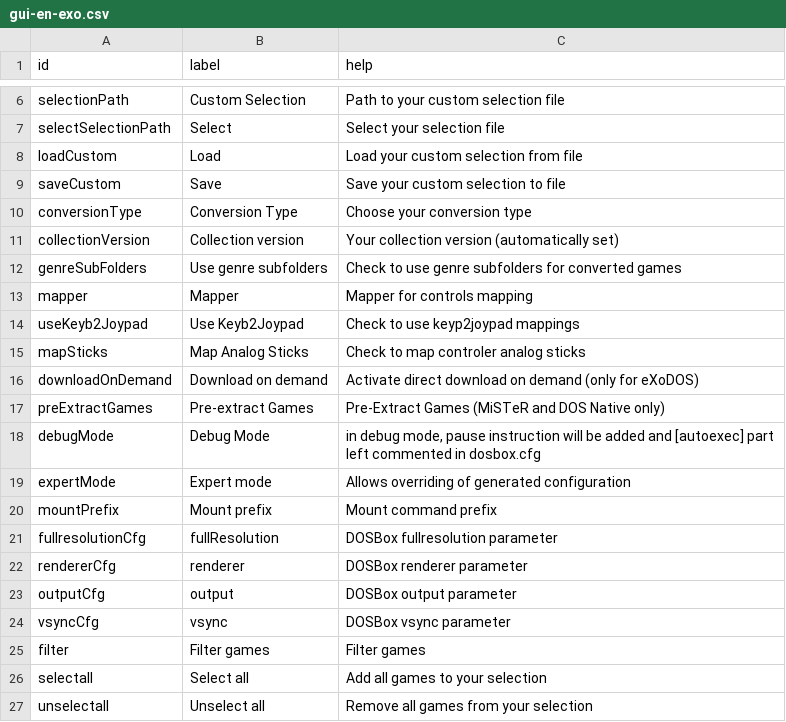
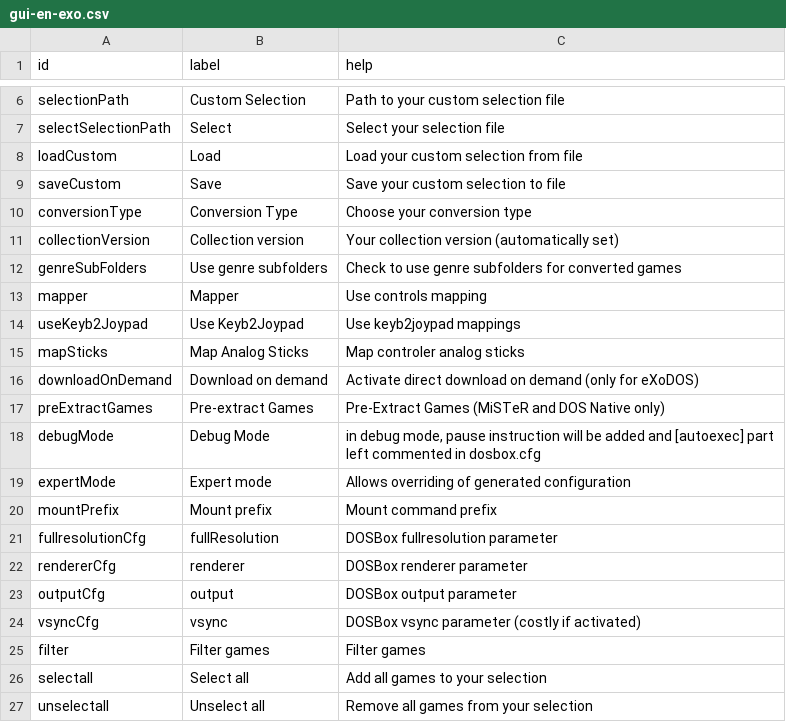
Before and after one commit to Voljega/ExoDOSConverter, a CSV file: gui/gui-en-exo.csv, drawn as a sheet; only a part is shown, gaps mark what is left out.

Commit message:
Enable mapping configuration in GUI

```diff
--- a/gui/gui-en-exo.csv
+++ b/gui/gui-en-exo.csv
@@ -12,5 +12,5 @@ collectionVersion;Collection version;Your collection version (automatically set)
 genreSubFolders;Use genre subfolders;Check to use genre subfolders for converted games
-mapper;Mapper;Mapper for controls mapping
-useKeyb2Joypad;Use Keyb2Joypad;Check to use keyp2joypad mappings
-mapSticks; Map Analog Sticks;Check to map controler analog sticks
+mapper;Mapper;Use controls mapping
+useKeyb2Joypad;Use Keyb2Joypad;Use keyb2joypad mappings
+mapSticks; Map Analog Sticks;Map controler analog sticks
 downloadOnDemand;Download on demand;Activate direct download on demand (only for eXoDOS)
@@ -23,3 +23,3 @@ rendererCfg;renderer;DOSBox renderer parameter
 outputCfg;output;DOSBox output parameter
-vsyncCfg;vsync;DOSBox vsync parameter
+vsyncCfg;vsync;DOSBox vsync parameter (costly if activated)
 filter;Filter games;Filter games
```
Also changed, not shown: 7 other files.
